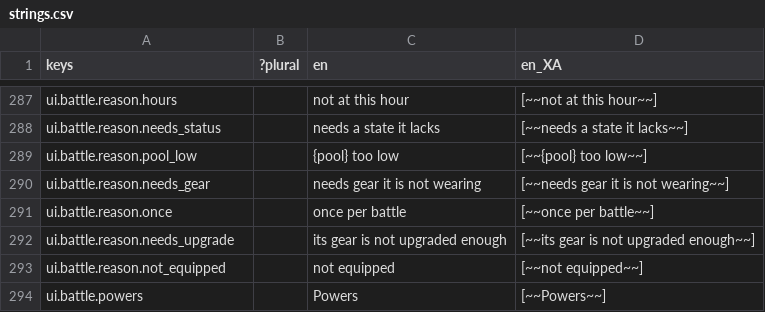
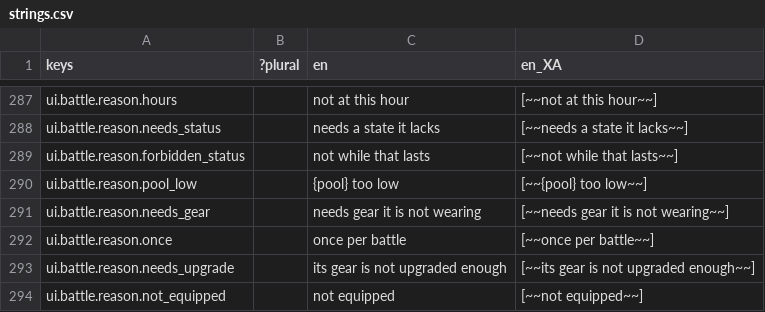
Before and after one commit to Raiyan-Bashar-29/HD-2D-game-base-combat, a CSV file: localization/strings.csv, drawn as a sheet; only a part is shown, gaps mark what is left out; the shorter side is filled out with more unchanged rows.

```diff
--- a/localization/strings.csv
+++ b/localization/strings.csv
@@ -288,2 +288,3 @@ ui.battle.reason.hours,,not at this hour,[~~not at this hour~~]
 ui.battle.reason.needs_status,,needs a state it lacks,[~~needs a state it lacks~~]
+ui.battle.reason.forbidden_status,,not while that lasts,[~~not while that lasts~~]
 ui.battle.reason.pool_low,,{pool} too low,[~~{pool} too low~~]
```
Also changed, not shown: 22 other files.
